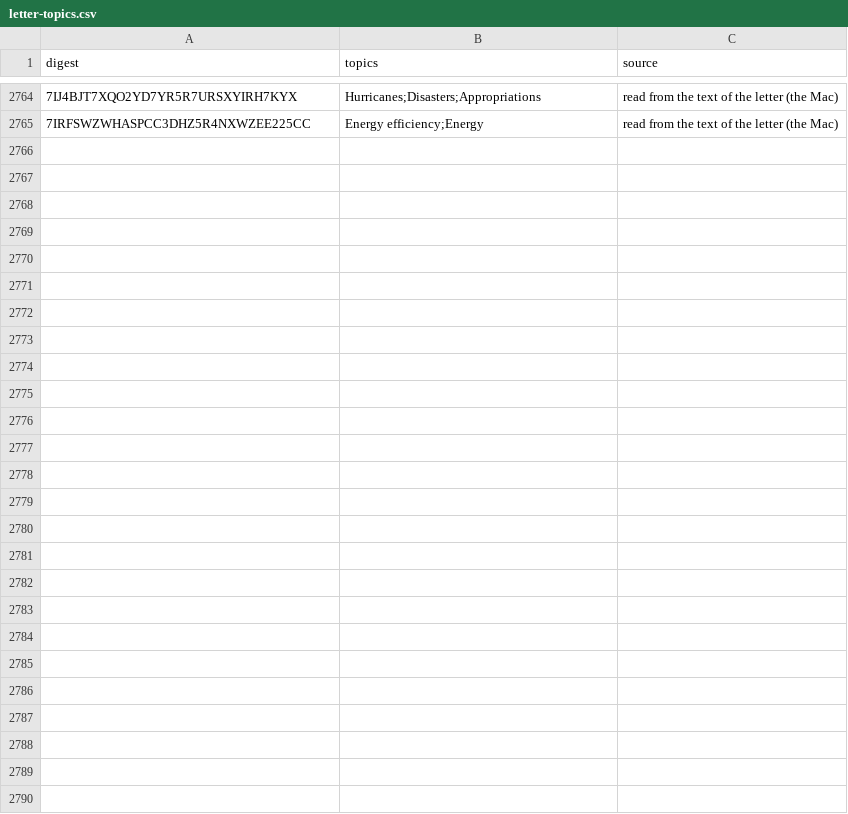
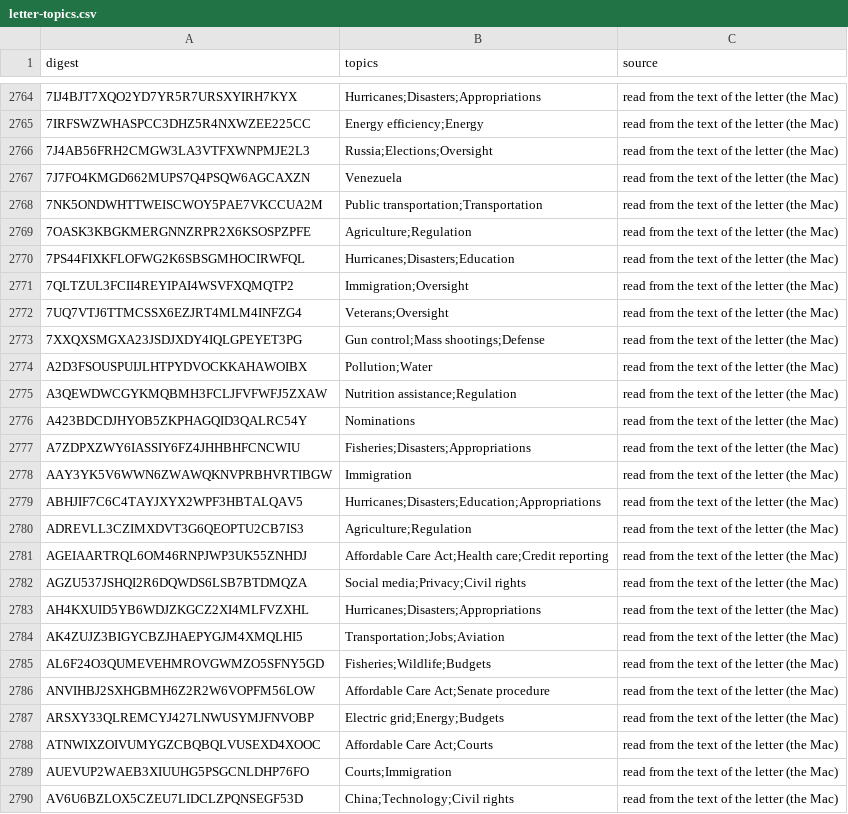
Before and after one commit to Robin-IA/Congressional-Letters-Dev, a CSV file: vocabulary/letter-topics.csv, drawn as a sheet; only a part is shown, gaps mark what is left out; the diff names each change by its address in the sheet, - before the commit and + after, or states it on an @@ line.

```diff
--- a/vocabulary/letter-topics.csv
+++ b/vocabulary/letter-topics.csv
+row 2766: 7J4AB56FRH2CMGW3LA3VTFXWNPMJE2L3 | Russia;Elections;Oversight | read from the text of the letter (the Mac)
+row 2767: 7J7FO4KMGD662MUPS7Q4PSQW6AGCAXZN | Venezuela | read from the text of the letter (the Mac)
+row 2768: 7NK5ONDWHTTWEISCWOY5PAE7VKCCUA2M | Public transportation;Transportation | read from the text of the letter (the Mac)
+row 2769: 7OASK3KBGKMERGNNZRPR2X6KSOSPZPFE | Agriculture;Regulation | read from the text of the letter (the Mac)
+row 2770: 7PS44FIXKFLOFWG2K6SBSGMHOCIRWFQL | Hurricanes;Disasters;Education | read from the text of the letter (the Mac)
+row 2771: 7QLTZUL3FCII4REYIPAI4WSVFXQMQTP2 | Immigration;Oversight | read from the text of the letter (the Mac)
+row 2772: 7UQ7VTJ6TTMCSSX6EZJRT4MLM4INFZG4 | Veterans;Oversight | read from the text of the letter (the Mac)
+row 2773: 7XXQXSMGXA23JSDJXDY4IQLGPEYET3PG | Gun control;Mass shootings;Defense | read from the text of the letter (the Mac)
+row 2774: A2D3FSOUSPUIJLHTPYDVOCKKAHAWOIBX | Pollution;Water | read from the text of the letter (the Mac)
+row 2775: A3QEWDWCGYKMQBMH3FCLJFVFWFJ5ZXAW | Nutrition assistance;Regulation | read from the text of the letter (the Mac)
+row 2776: A423BDCDJHYOB5ZKPHAGQID3QALRC54Y | Nominations | read from the text of the letter (the Mac)
+row 2777: A7ZDPXZWY6IASSIY6FZ4JHHBHFCNCWIU | Fisheries;Disasters;Appropriations | read from the text of the letter (the Mac)
+row 2778: AAY3YK5V6WWN6ZWAWQKNVPRBHVRTIBGW | Immigration | read from the text of the letter (the Mac)
+row 2779: ABHJIF7C6C4TAYJXYX2WPF3HBTALQAV5 | Hurricanes;Disasters;Education;Appropriations | read from the text of the letter (the Mac)
+row 2780: ADREVLL3CZIMXDVT3G6QEOPTU2CB7IS3 | Agriculture;Regulation | read from the text of the letter (the Mac)
+row 2781: AGEIAARTRQL6OM46RNPJWP3UK55ZNHDJ | Affordable Care Act;Health care;Credit reporting | read from the text of the letter (the Mac)
+row 2782: AGZU537JSHQI2R6DQWDS6LSB7BTDMQZA | Social media;Privacy;Civil rights | read from the text of the letter (the Mac)
+row 2783: AH4KXUID5YB6WDJZKGCZ2XI4MLFVZXHL | Hurricanes;Disasters;Appropriations | read from the text of the letter (the Mac)
+row 2784: AK4ZUJZ3BIGYCBZJHAEPYGJM4XMQLHI5 | Transportation;Jobs;Aviation | read from the text of the letter (the Mac)
+row 2785: AL6F24O3QUMEVEHMROVGWMZO5SFNY5GD | Fisheries;Wildlife;Budgets | read from the text of the letter (the Mac)
+row 2786: ANVIHBJ2SXHGBMH6Z2R2W6VOPFM56LOW | Affordable Care Act;Senate procedure | read from the text of the letter (the Mac)
+row 2787: ARSXY33QLREMCYJ427LNWUSYMJFNVOBP | Electric grid;Energy;Budgets | read from the text of the letter (the Mac)
+row 2788: ATNWIXZOIVUMYGZCBQBQLVUSEXD4XOOC | Affordable Care Act;Courts | read from the text of the letter (the Mac)
+row 2789: AUEVUP2WAEB3XIUUHG5PSGCNLDHP76FO | Courts;Immigration | read from the text of the letter (the Mac)
+row 2790: AV6U6BZLOX5CZEU7LIDCLZPQNSEGF53D | China;Technology;Civil rights | read from the text of the letter (the Mac)
```
Also changed, not shown: vocabulary/letter-titles.csv, vocabulary/letters-reviewed.csv.
